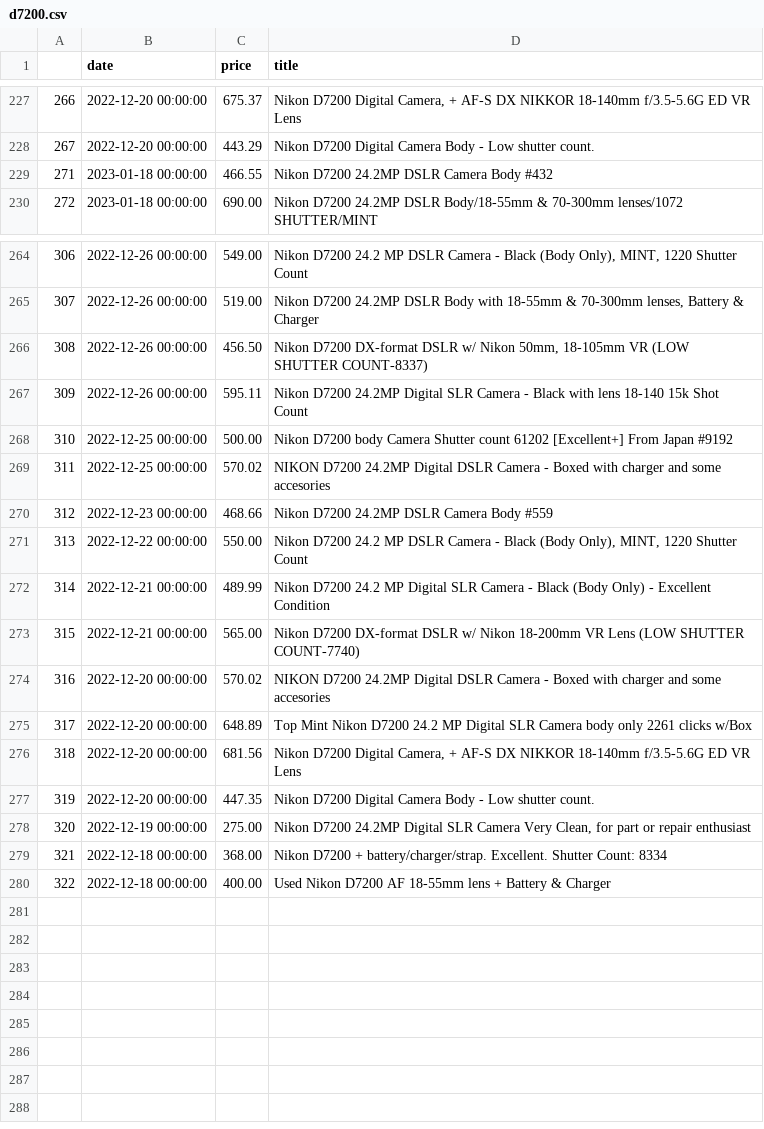
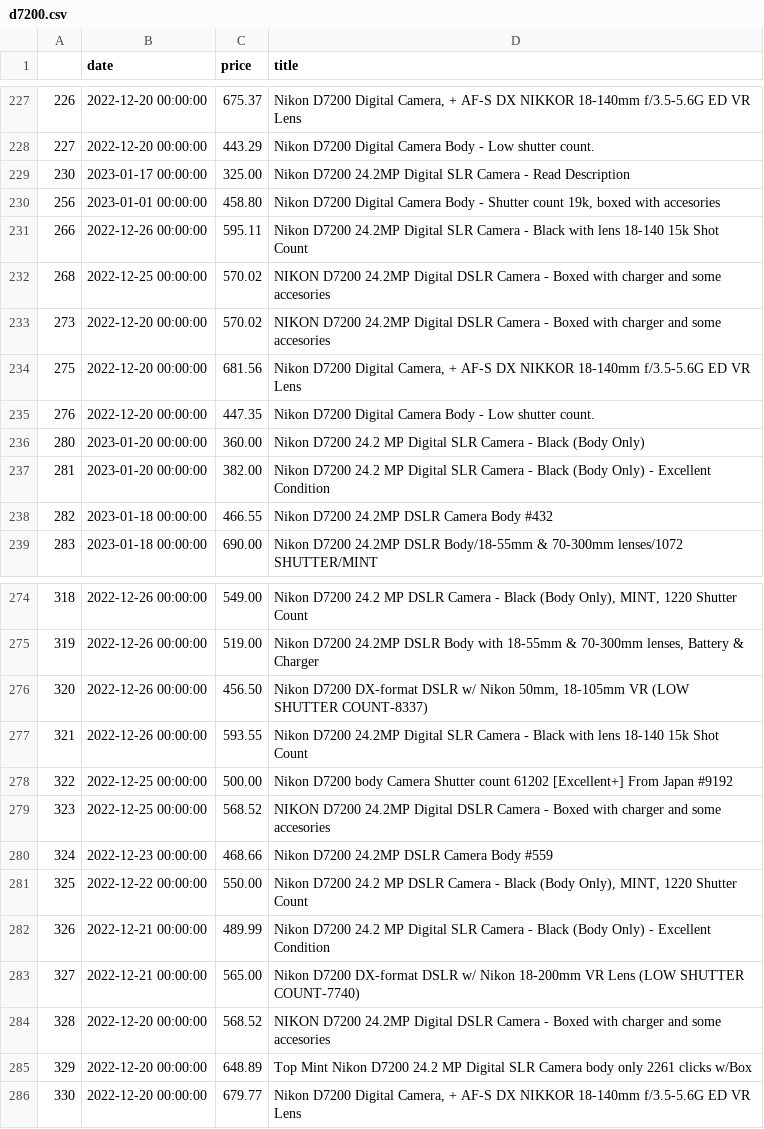
Before and after one commit to kobesar/ebaytracker, a CSV file: data/d7200.csv, drawn as a sheet; only a part is shown, gaps mark what is left out; removed rows and columns are numbered as before the commit, all else as after; the diff covers the shown part only; the diff names each change by its address in the sheet, - before the commit and + after, or states it on an @@ line.

```diff
--- a/data/d7200.csv
+++ b/data/d7200.csv
@@ column A renumbered between rows 223 and 286 @@
+row 229: 230 | 2023-01-17 00:00:00 | 325.00 | Nikon D7200 24.2MP Digital SLR Camera - Read Description
+row 230: 256 | 2023-01-01 00:00:00 | 458.80 | Nikon D7200 Digital Camera Body - Shutter count 19k, boxed with accesories
+row 231: 266 | 2022-12-26 00:00:00 | 595.11 | Nikon D7200 24.2MP Digital SLR Camera - Black with lens 18-140 15k Shot Count
+row 232: 268 | 2022-12-25 00:00:00 | 570.02 | NIKON D7200 24.2MP Digital DSLR Camera - Boxed with charger and some accesories
+row 233: 273 | 2022-12-20 00:00:00 | 570.02 | NIKON D7200 24.2MP Digital DSLR Camera - Boxed with charger and some accesories
+row 234: 275 | 2022-12-20 00:00:00 | 681.56 | Nikon D7200 Digital Camera, + AF-S DX NIKKOR 18-140mm f/3.5-5.6G ED VR Lens
@@ row 277 moved to row 235: 276 @@
+row 236: 280 | 2023-01-20 00:00:00 | 360.00 | Nikon D7200 24.2 MP Digital SLR Camera - Black (Body Only)
+row 237: 281 | 2023-01-20 00:00:00 | 382.00 | Nikon D7200 24.2 MP Digital SLR Camera - Black (Body Only) - Excellent Condition
-C277 (price): 595.11
+C277 (price): 593.55
-C279 (price): 570.02
+C279 (price): 568.52
-C284 (price): 570.02
+C284 (price): 568.52
-C286 (price): 681.56
+C286 (price): 679.77
-row 278: 320 | 2022-12-19 00:00:00 | 275.00 | Nikon D7200 24.2MP Digital SLR Camera Very Clean, for part or repair enthusiast
-row 279: 321 | 2022-12-18 00:00:00 | 368.00 | Nikon D7200 + battery/charger/strap. Excellent. Shutter Count: 8334
-row 280: 322 | 2022-12-18 00:00:00 | 400.00 | Used Nikon D7200 AF 18-55mm lens + Battery & Charger
```
Also changed, not shown: 1 added row and 1 edited cell elsewhere in this file, data/full_data.csv, data/nikkor1024.csv, 1 other file.
